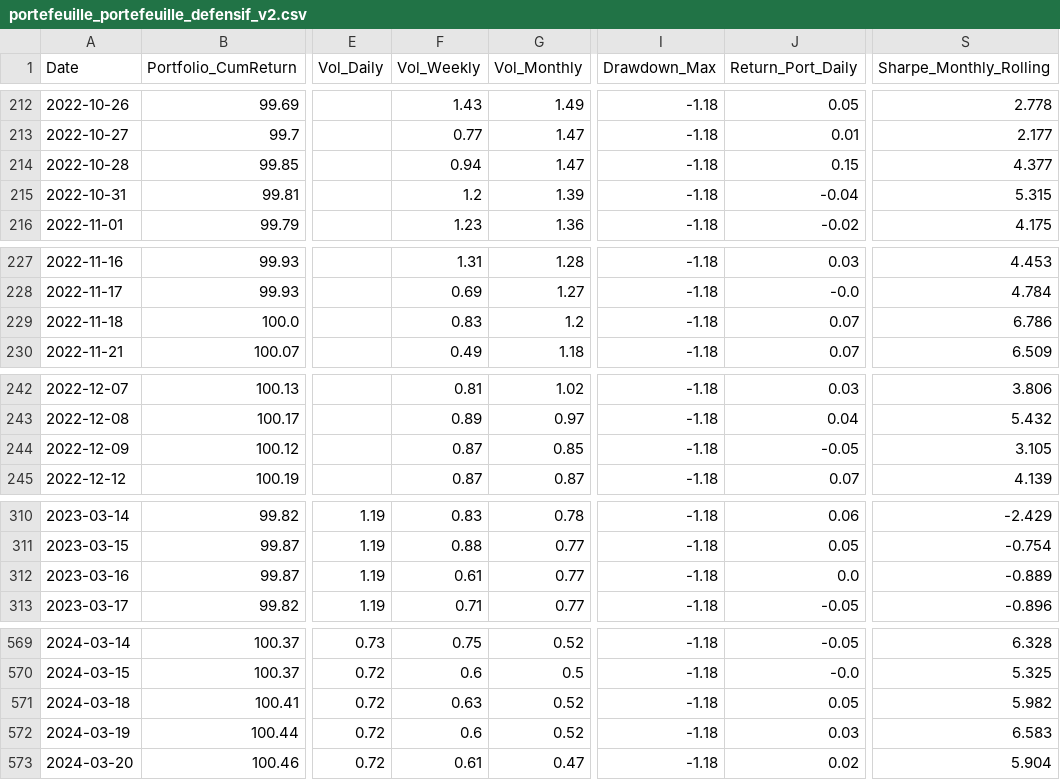
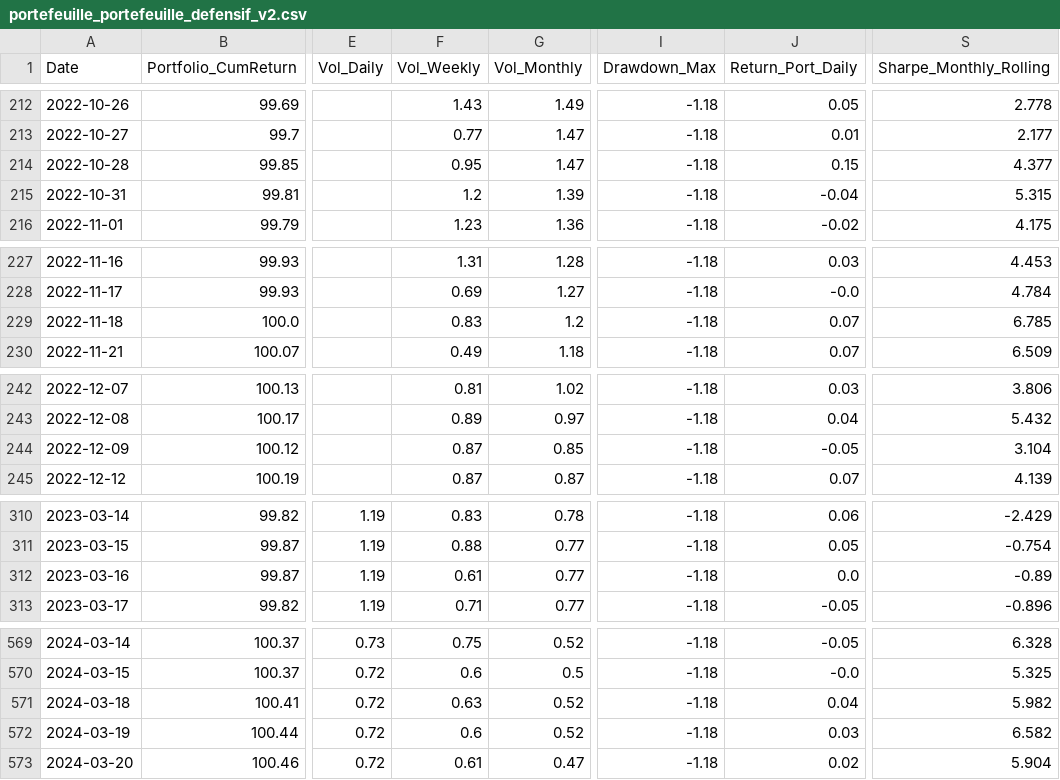
Before and after one commit to BQ-Python/portfolio-data, a CSV file: portefeuille_portefeuille_defensif_v2.csv, drawn as a sheet; only a part is shown, gaps mark what is left out; the diff covers the shown part only; the diff names each change by its address in the sheet, - before the commit and + after, or states it on an @@ line.

```diff
--- a/portefeuille_portefeuille_defensif_v2.csv
+++ b/portefeuille_portefeuille_defensif_v2.csv
-F214 (Vol_Weekly): 0.94
+F214 (Vol_Weekly): 0.95
-S229 (Sharpe_Monthly_Rolling): 6.786
+S229 (Sharpe_Monthly_Rolling): 6.785
-S244 (Sharpe_Monthly_Rolling): 3.105
+S244 (Sharpe_Monthly_Rolling): 3.104
-S312 (Sharpe_Monthly_Rolling): -0.889
+S312 (Sharpe_Monthly_Rolling): -0.89
-J571 (Return_Port_Daily): 0.05
+J571 (Return_Port_Daily): 0.04
-S572 (Sharpe_Monthly_Rolling): 6.583
+S572 (Sharpe_Monthly_Rolling): 6.582
```
Also changed, not shown: 10 edited cells elsewhere in this file, portefeuille_europe_v2.csv.
